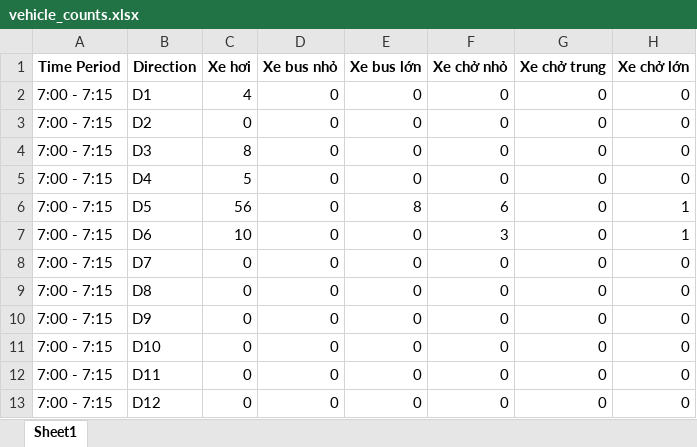
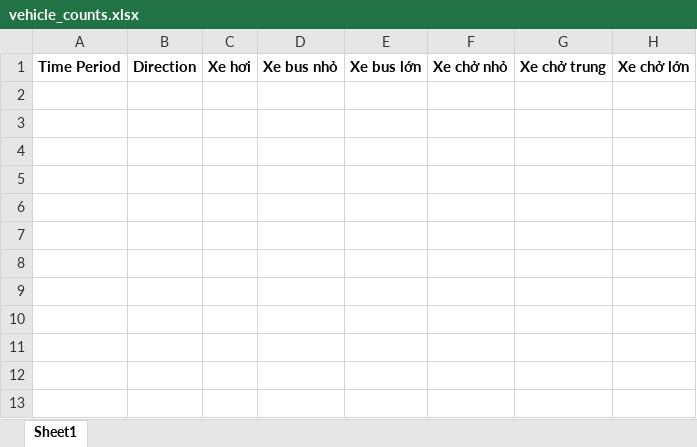
Before and after one commit to nguyenhoangtuananh2002/carCountTool, an Excel workbook: vehicle_counts.xlsx, sheet Sheet1, drawn as a sheet; values as stored, in another font and other column widths than the file's, no borders; the diff names each change by its address in the sheet, - before the commit and + after, or states it on an @@ line.

```diff
--- a/vehicle_counts.xlsx (sheet Sheet1)
+++ b/vehicle_counts.xlsx (sheet Sheet1)
-row 2: 7:00 - 7:15 | D1 | 4 | 0 | 0 | 0 | 0 | 0
-row 3: 7:00 - 7:15 | D2 | 0 | 0 | 0 | 0 | 0 | 0
-row 4: 7:00 - 7:15 | D3 | 8 | 0 | 0 | 0 | 0 | 0
-row 5: 7:00 - 7:15 | D4 | 5 | 0 | 0 | 0 | 0 | 0
-row 6: 7:00 - 7:15 | D5 | 56 | 0 | 8 | 6 | 0 | 1
-row 7: 7:00 - 7:15 | D6 | 10 | 0 | 0 | 3 | 0 | 1
-row 8: 7:00 - 7:15 | D7 | 0 | 0 | 0 | 0 | 0 | 0
-row 9: 7:00 - 7:15 | D8 | 0 | 0 | 0 | 0 | 0 | 0
-row 10: 7:00 - 7:15 | D9 | 0 | 0 | 0 | 0 | 0 | 0
-row 11: 7:00 - 7:15 | D10 | 0 | 0 | 0 | 0 | 0 | 0
-row 12: 7:00 - 7:15 | D11 | 0 | 0 | 0 | 0 | 0 | 0
-row 13: 7:00 - 7:15 | D12 | 0 | 0 | 0 | 0 | 0 | 0
```
Also changed, not shown: 1 other file.
